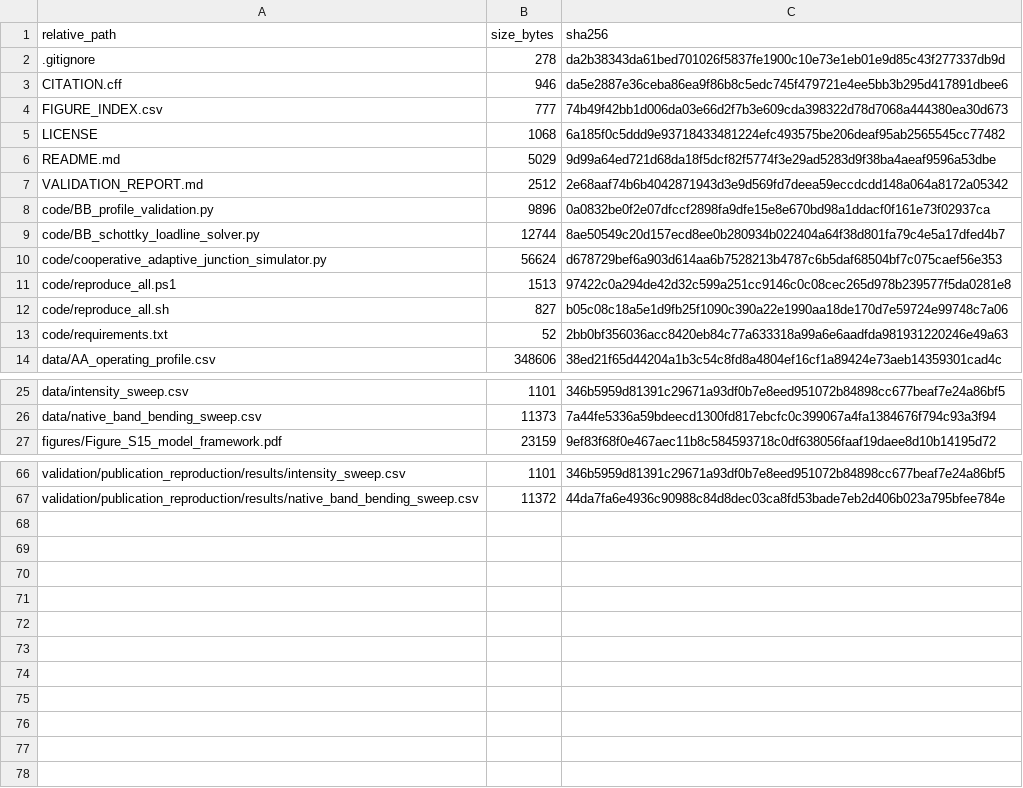
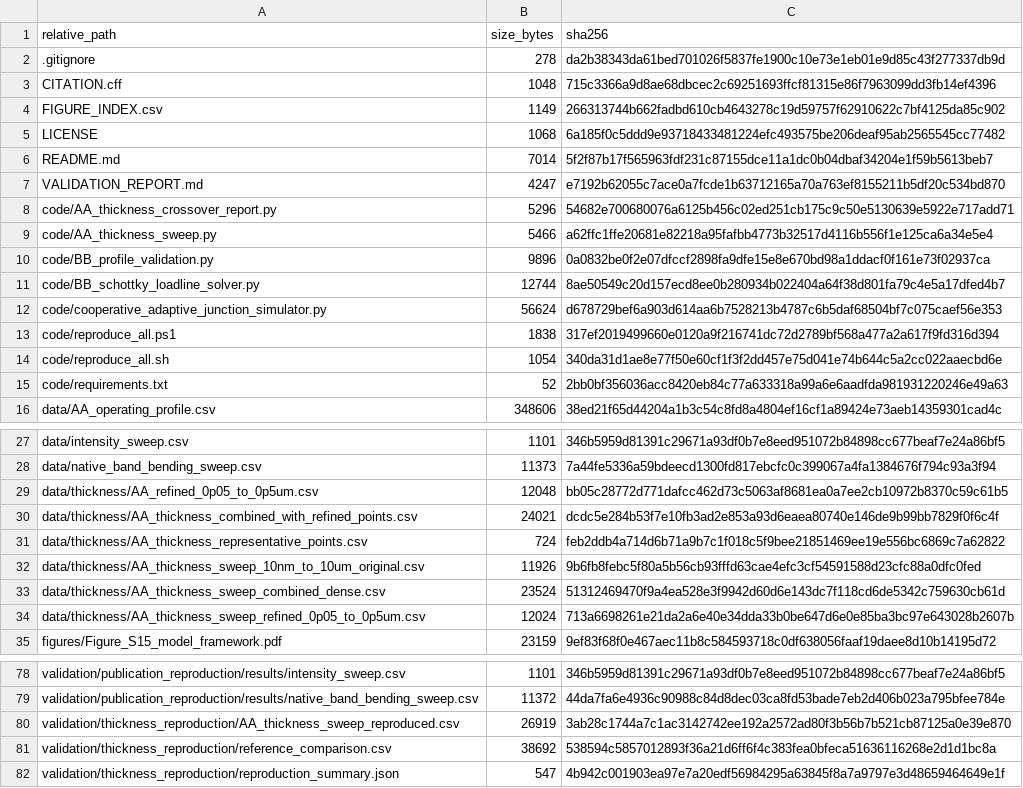
Before and after one commit to ajkaufman25/NatureCatalysis-CooperativeAdaptiveJunctions-1D-2026, a CSV file: MANIFEST_SHA256.csv, drawn as a sheet; only a part is shown, gaps mark what is left out; the diff covers the shown part only.

Commit message:
Update with thickness sweep and correct figures

```diff
--- a/MANIFEST_SHA256.csv
+++ b/MANIFEST_SHA256.csv
@@ -2,7 +2,9 @@ relative_path,size_bytes,sha256
 .gitignore,278,da2b38343da61bed701026f5837fe1900c10e73e1eb01e9d85c43f277337db9d
-CITATION.cff,946,da5e2887e36ceba86ea9f86b8c5edc745f479721e4ee5bb3b295d417891dbee6
-FIGURE_INDEX.csv,777,74b49f42bb1d006da03e66d2f7b3e609cda398322d78d7068a444380ea30d673
+CITATION.cff,1048,715c3366a9d8ae68dbcec2c69251693ffcf81315e86f7963099dd3fb14ef4396
+FIGURE_INDEX.csv,1149,266313744b662fadbd610cb4643278c19d59757f62910622c7bf4125da85c902
 LICENSE,1068,6a185f0c5ddd9e93718433481224efc493575be206deaf95ab2565545cc77482
-README.md,5029,9d99a64ed721d68da18f5dcf82f5774f3e29ad5283d9f38ba4aeaf9596a53dbe
-VALIDATION_REPORT.md,2512,2e68aaf74b6b4042871943d3e9d569fd7deea59eccdcdd148a064a8172a05342
+README.md,7014,5f2f87b17f565963fdf231c87155dce11a1dc0b04dbaf34204e1f59b5613beb7
+VALIDATION_REPORT.md,4247,e7192b62055c7ace0a7fcde1b63712165a70a763ef8155211b5df20c534bd870
+code/AA_thickness_crossover_report.py,5296,54682e700680076a6125b456c02ed251cb175c9c50e5130639e5922e717add71
+code/AA_thickness_sweep.py,5466,a62ffc1ffe20681e82218a95fafbb4773b32517d4116b556f1e125ca6a34e5e4
 code/BB_profile_validation.py,9896,0a0832be0f2e07dfccf2898fa9dfe15e8e670bd98a1ddacf0f161e73f02937ca
@@ -10,4 +12,4 @@ code/BB_schottky_loadline_solver.py,12744,8ae50549c20d157ecd8ee0b280934b022404a6
 code/cooperative_adaptive_junction_simulator.py,56624,d678729bef6a903d614aa6b7528213b4787c6b5daf68504bf7c075caef56e353
-code/reproduce_all.ps1,1513,97422c0a294de42d32c599a251cc9146c0c08cec265d978b239577f5da0281e8
-code/reproduce_all.sh,827,b05c08c18a5e1d9fb25f1090c390a22e1990aa18de170d7e59724e99748c7a06
+code/reproduce_all.ps1,1838,317ef2019499660e0120a9f216741dc72d2789bf568a477a2a617f9fd316d394
+code/reproduce_all.sh,1054,340da31d1ae8e77f50e60cf1f3f2dd457e75d041e74b644c5a2cc022aaecbd6e
 code/requirements.txt,52,2bb0bf356036acc8420eb84c77a633318a99a6e6aadfda981931220246e49a63
@@ -26,2 +28,8 @@ data/intensity_sweep.csv,1101,346b5959d81391c29671a93df0b7e8eed951072b84898cc677
 data/native_band_bending_sweep.csv,11373,7a44fe5336a59bdeecd1300fd817ebcfc0c399067a4fa1384676f794c93a3f94
+data/thickness/AA_refined_0p05_to_0p5um.csv,12048,bb05c28772d771dafcc462d73c5063af8681ea0a7ee2cb10972b8370c59c61b5
+data/thickness/AA_thickness_combined_with_refined_points.csv,24021,dcdc5e284b53f7e10fb3ad2e853a93d6eaea80740e146de9b99bb7829f0f6c4f
+data/thickness/AA_thickness_representative_points.csv,724,feb2ddb4a714d6b71a9b7c1f018c5f9bee21851469ee19e556bc6869c7a62822
+data/thickness/AA_thickness_sweep_10nm_to_10um_original.csv,11926,9b6fb8febc5f80a5b56cb93fffd63cae4efc3cf54591588d23cfc88a0dfc0fed
+data/thickness/AA_thickness_sweep_combined_dense.csv,23524,51312469470f9a4ea528e3f9942d60d6e143dc7f118cd6de5342c759630cb61d
+data/thickness/AA_thickness_sweep_refined_0p05_to_0p5um.csv,12024,713a6698261e21da2a6e40e34dda33b0be647d6e0e85ba3bc97e643028b2607b
 figures/Figure_S15_model_framework.pdf,23159,9ef83f68f0e467aec11b8c584593718c0df638056faaf19daee8d10b14195d72
@@ -67 +79,4 @@ validation/publication_reproduction/results/intensity_sweep.csv,1101,346b5959d81
 validation/publication_reproduction/results/native_band_bending_sweep.csv,11372,44da7fa6e4936c90988c84d8dec03ca8fd53bade7eb2d406b023a795bfee784e
+validation/thickness_reproduction/AA_thickness_sweep_reproduced.csv,26919,3ab28c1744a7c1ac3142742ee192a2572ad80f3b56b7b521cb87125a0e39e870
+validation/thickness_reproduction/reference_comparison.csv,38692,538594c5857012893f36a21d6ff6f4c383fea0bfeca51636116268e2d1d1bc8a
+validation/thickness_reproduction/reproduction_summary.json,547,4b942c001903ea97e7a20edf56984295a63845f8a7a9797e3d48659464649e1f
```
Also changed, not shown: 4 added rows elsewhere in this file, FIGURE_INDEX.csv, 20 other files.
